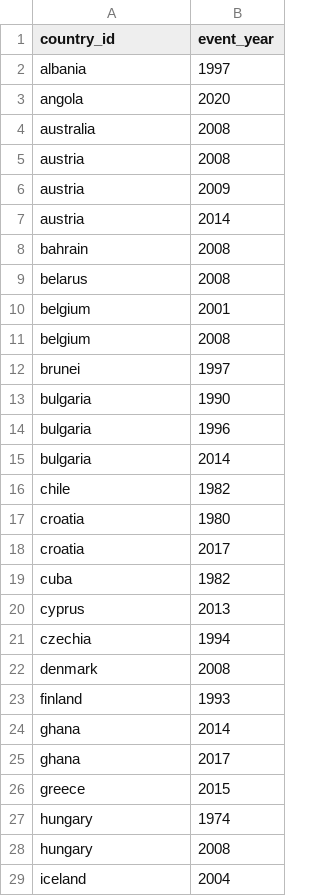
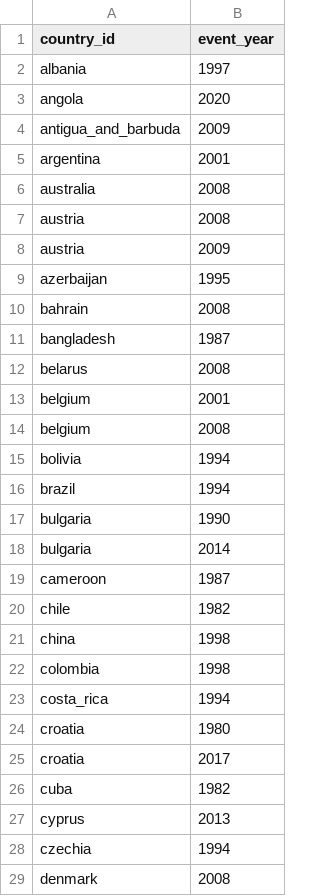
Before and after one commit to AminAlAit/qgi-6.0, a CSV file: data/shape_inputs_v2/banking_and_financial_crisis/positives.csv, drawn as a sheet; only a part is shown; the shorter side is filled out with more unchanged rows; removed rows and columns are numbered as before the commit, all else as after; the diff covers the shown part only; the diff names each change by its address in the sheet, - before the commit and + after, or states it on an @@ line.

```diff
--- a/data/shape_inputs_v2/banking_and_financial_crisis/positives.csv
+++ b/data/shape_inputs_v2/banking_and_financial_crisis/positives.csv
+row 4: antigua_and_barbuda | 2009
+row 5: argentina | 2001
-row 7: austria | 2014
+row 9: azerbaijan | 1995
+row 11: bangladesh | 1987
-row 12: brunei | 1997
+row 15: bolivia | 1994
+row 16: brazil | 1994
-row 14: bulgaria | 1996
+row 19: cameroon | 1987
+row 21: china | 1998
+row 22: colombia | 1998
+row 23: costa_rica | 1994
```
Also changed, not shown: 34 added rows elsewhere in this file, 18 other files.
